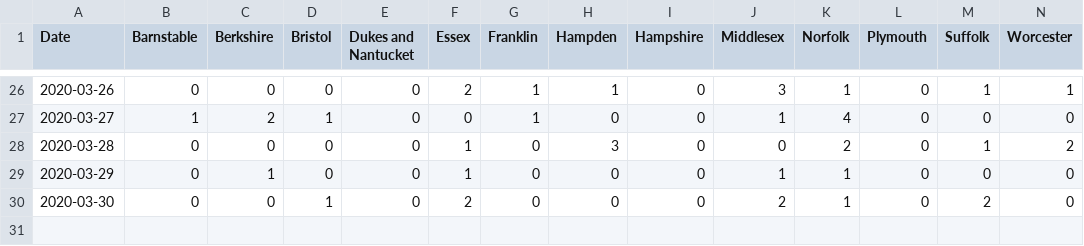
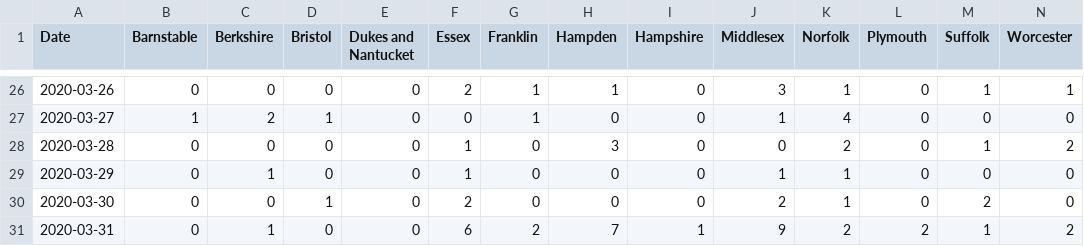
Before and after one commit to cmolodo/covid-19, a CSV file: MA_counties_deaths_daily.csv, drawn as a sheet; only a part is shown, gaps mark what is left out; rows hold the shown columns only; the diff names each change by its address in the sheet, - before the commit and + after, or states it on an @@ line.

Commit message:
Updated MA daily deaths for 2020-03-31.

```diff
--- a/MA_counties_deaths_daily.csv
+++ b/MA_counties_deaths_daily.csv
+row 31: 2020-03-31 | 0 | 1 | 0 | 0 | 6 | 2 | 7 | 1 | 9 | 2 | 2 | 1 | 2
```
